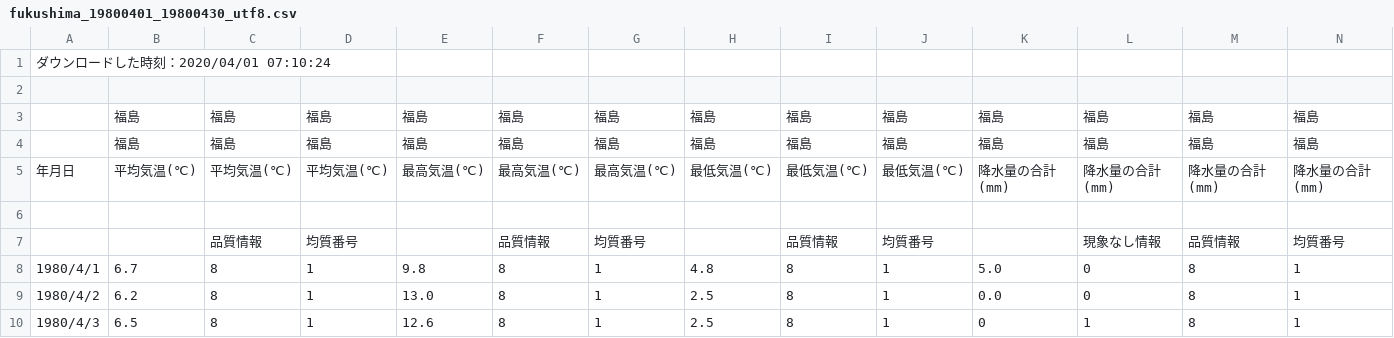
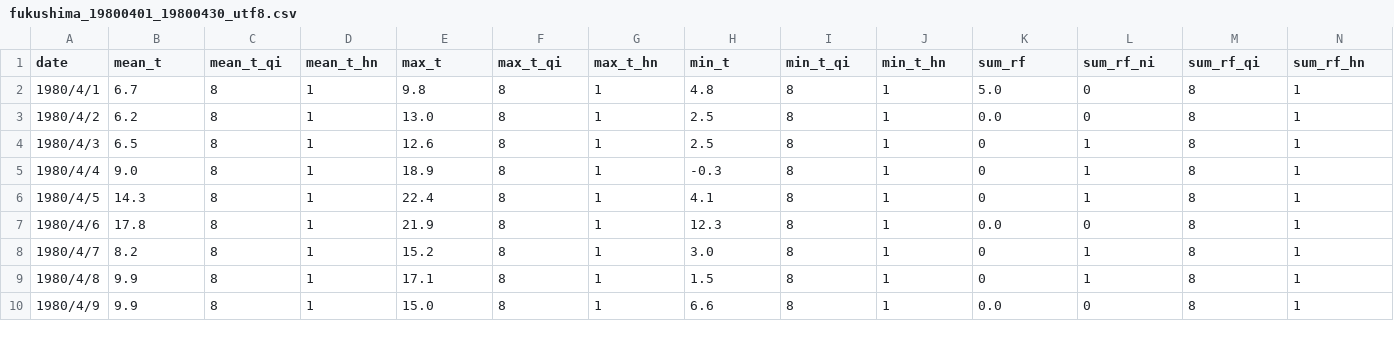
Before and after one commit to mitsuhisaT/django-rpi-tph-monitor, a CSV file: tph/learn/data/fukushima_19800401_19800430_utf8.csv, drawn as a sheet; only a part is shown; the shorter side is filled out with more unchanged rows; removed rows and columns are numbered as before the commit, all else as after; rows hold the shown columns only; the diff names each change by its address in the sheet, - before the commit and + after, or states it on an @@ line.

```diff
--- a/tph/learn/data/fukushima_19800401_19800430_utf8.csv
+++ b/tph/learn/data/fukushima_19800401_19800430_utf8.csv
-row 1: ダウンロードした時刻：2020/04/01 07:10:24
-row 1: (empty)
+row 1: date | mean_t | mean_t_qi | mean_t_hn | max_t | max_t_qi | max_t_hn | min_t | min_t_qi | min_t_hn | sum_rf | sum_rf_ni | sum_rf_qi | sum_rf_hn
-row 3:  | 福島 | 福島 | 福島 | 福島 | 福島 | 福島 | 福島 | 福島 | 福島 | 福島 | 福島 | 福島 | 福島
-row 4:  | 福島 | 福島 | 福島 | 福島 | 福島 | 福島 | 福島 | 福島 | 福島 | 福島 | 福島 | 福島 | 福島
-row 5: 年月日 | 平均気温(℃) | 平均気温(℃) | 平均気温(℃) | 最高気温(℃) | 最高気温(℃) | 最高気温(℃) | 最低気温(℃) | 最低気温(℃) | 最低気温(℃) | 降水量の合計(mm) | 降水量の合計(mm) | 降水量の合計(mm) | 降水量の合計(mm)
-row 6: (empty)
-row 7:  |  | 品質情報 | 均質番号 |  | 品質情報 | 均質番号 |  | 品質情報 | 均質番号 |  | 現象なし情報 | 品質情報 | 均質番号
```
Also changed, not shown: 5 other files.
